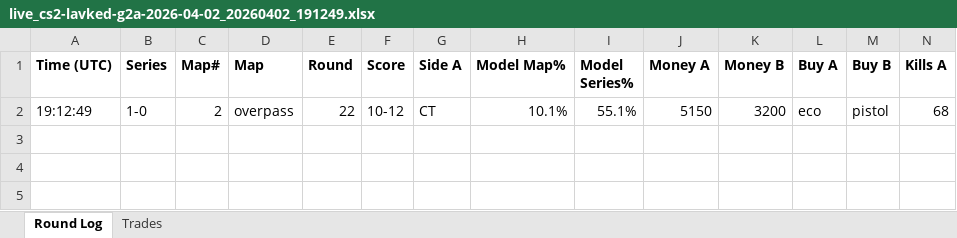
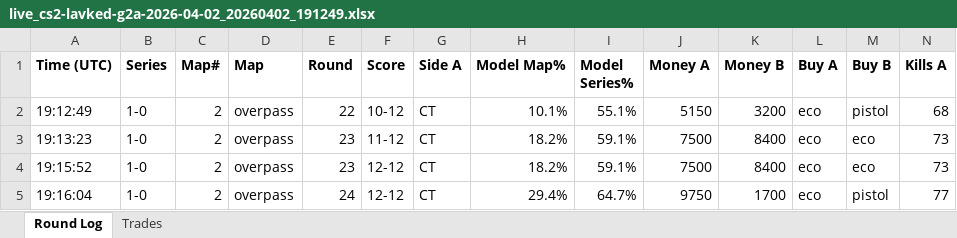
Before and after one commit to stonerje4/DOGODODGODGDGODGOGD, an Excel workbook: data/live_logs/live_cs2-lavked-g2a-2026-04-02_20260402_191249.xlsx, sheet Round Log, drawn as a sheet; only a part is shown; values as stored, in another font and other column widths than the file's, no borders; rows hold the shown columns only; the diff names each change by its address in the sheet, - before the commit and + after, or states it on an @@ line.

Commit message:
live update 19:17:50 UTC

```diff
--- a/data/live_logs/live_cs2-lavked-g2a-2026-04-02_20260402_191249.xlsx (sheet Round Log)
+++ b/data/live_logs/live_cs2-lavked-g2a-2026-04-02_20260402_191249.xlsx (sheet Round Log)
+row 3: 19:13:23 | 1-0 | 2 | overpass | 23 | 11-12 | CT | 18.2% | 59.1% | 7500 | 8400 | eco | eco | 73
+row 4: 19:15:52 | 1-0 | 2 | overpass | 23 | 12-12 | CT | 18.2% | 59.1% | 7500 | 8400 | eco | eco | 73
+row 5: 19:16:04 | 1-0 | 2 | overpass | 24 | 12-12 | CT | 29.4% | 64.7% | 9750 | 1700 | eco | pistol | 77
```
Also changed, not shown: sheet Trades.
